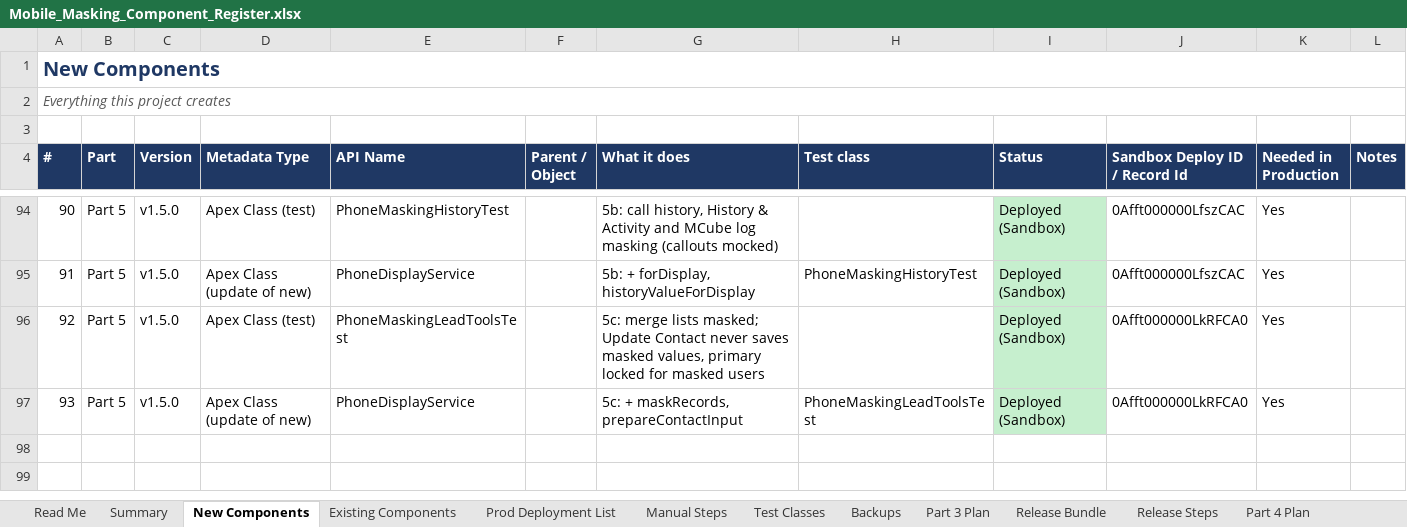
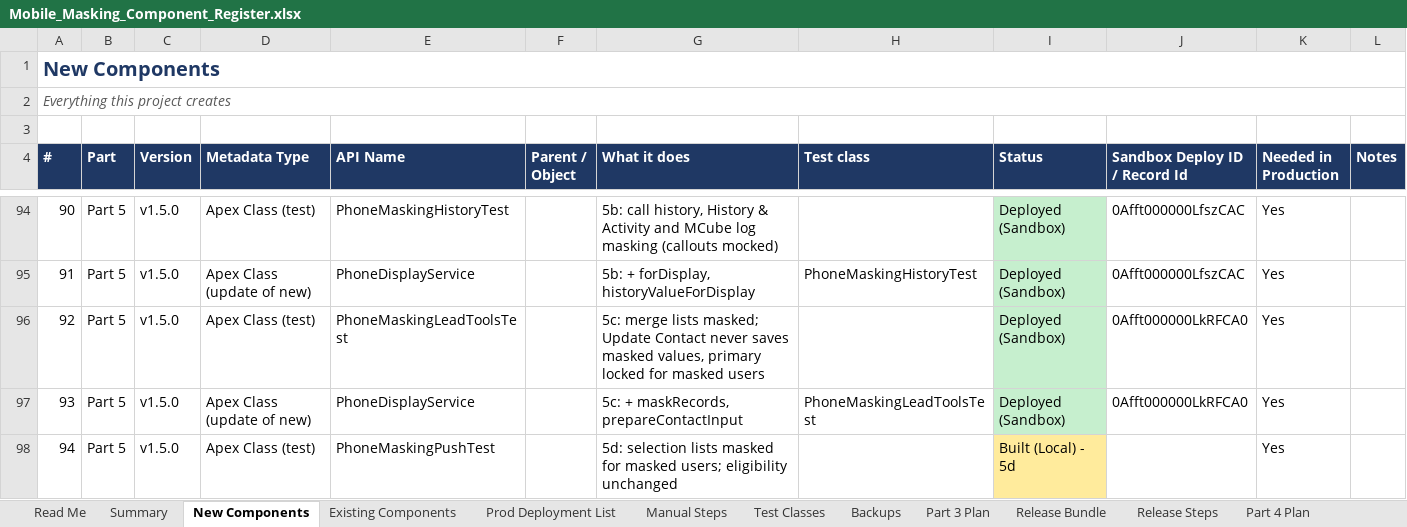
Before and after one commit to ejjigiripraveen-cloud/Mobile-No-masking, an Excel workbook: docs/Mobile_Masking_Component_Register.xlsx, sheet New Components, drawn as a sheet; only a part is shown, gaps mark what is left out; values as stored, in another font and other column widths than the file's, no borders; the diff names each change by its address in the sheet, - before the commit and + after, or states it on an @@ line.

```diff
--- a/docs/Mobile_Masking_Component_Register.xlsx (sheet New Components)
+++ b/docs/Mobile_Masking_Component_Register.xlsx (sheet New Components)
+row 98: 94 | Part 5 | v1.5.0 | Apex Class (test) | PhoneMaskingPushTest |  | 5d: selection lists masked for masked users; eligibility unchanged |  | Built (Local) - 5d |  | Yes
```
Also changed, not shown: sheet Release Bundle, sheet Prod Deployment List, sheet Release Steps, sheet Existing Components, sheet Summary, 20 other files.
